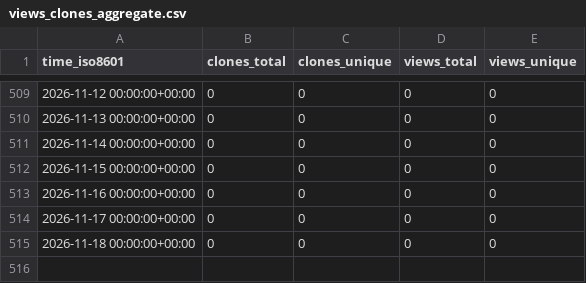
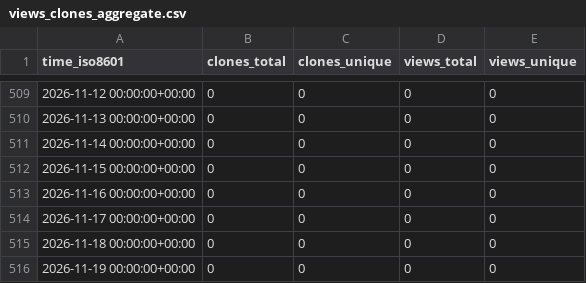
Before and after one commit to Jchicode/ghrs, a CSV file: RedTimeDB/RedTimeProxy/ghrs-data/views_clones_aggregate.csv, drawn as a sheet; only a part is shown, gaps mark what is left out; the diff names each change by its address in the sheet, - before the commit and + after, or states it on an @@ line.

```diff
--- a/RedTimeDB/RedTimeProxy/ghrs-data/views_clones_aggregate.csv
+++ b/RedTimeDB/RedTimeProxy/ghrs-data/views_clones_aggregate.csv
+row 516: 2026-11-19 00:00:00+00:00 | 0 | 0 | 0 | 0
```
Also changed, not shown: 1 other file.
